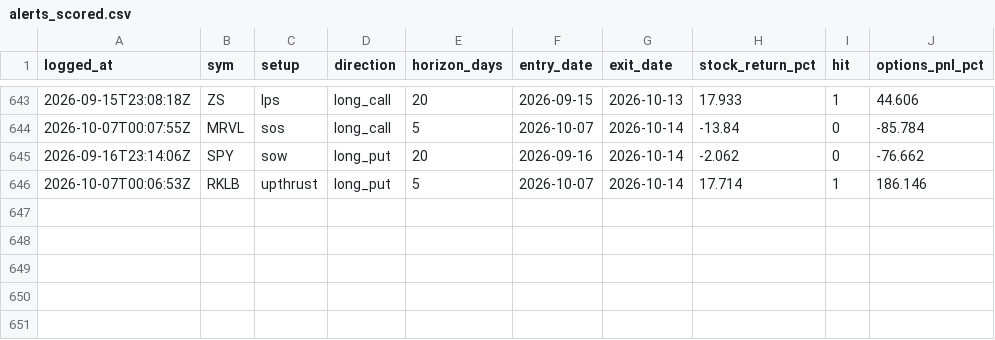
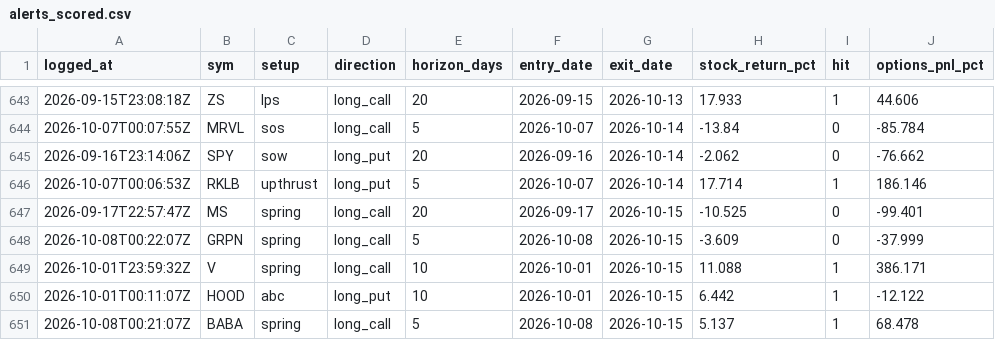
Before and after one commit to phani4393/wyckoff-scanner-ci, a CSV file: data/alerts_scored.csv, drawn as a sheet; only a part is shown, gaps mark what is left out; the diff names each change by its address in the sheet, - before the commit and + after, or states it on an @@ line.

```diff
--- a/data/alerts_scored.csv
+++ b/data/alerts_scored.csv
+row 647: 2026-09-17T22:57:47Z | MS | spring | long_call | 20 | 2026-09-17 | 2026-10-15 | -10.525 | 0 | -99.401
+row 648: 2026-10-08T00:22:07Z | GRPN | spring | long_call | 5 | 2026-10-08 | 2026-10-15 | -3.609 | 0 | -37.999
+row 649: 2026-10-01T23:59:32Z | V | spring | long_call | 10 | 2026-10-01 | 2026-10-15 | 11.088 | 1 | 386.171
+row 650: 2026-10-01T00:11:07Z | HOOD | abc | long_put | 10 | 2026-10-01 | 2026-10-15 | 6.442 | 1 | -12.122
+row 651: 2026-10-08T00:21:07Z | BABA | spring | long_call | 5 | 2026-10-08 | 2026-10-15 | 5.137 | 1 | 68.478
```
